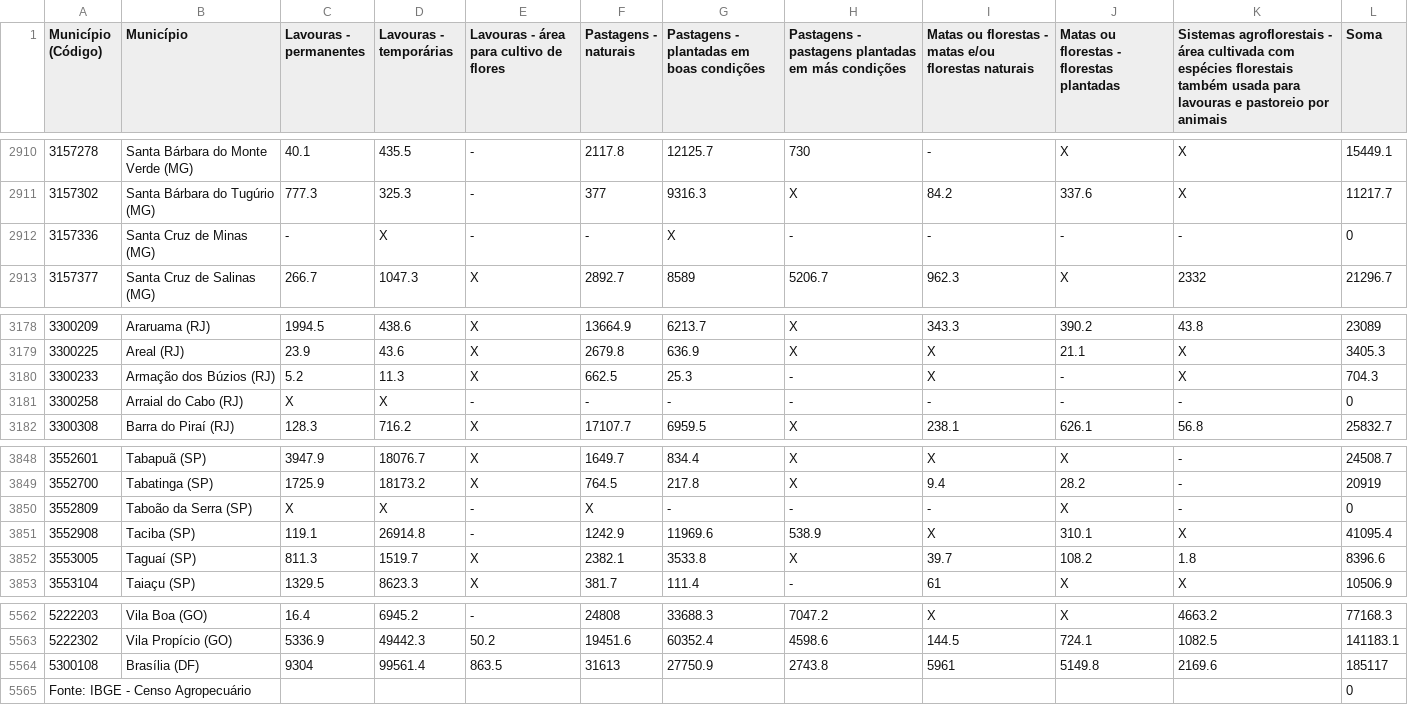
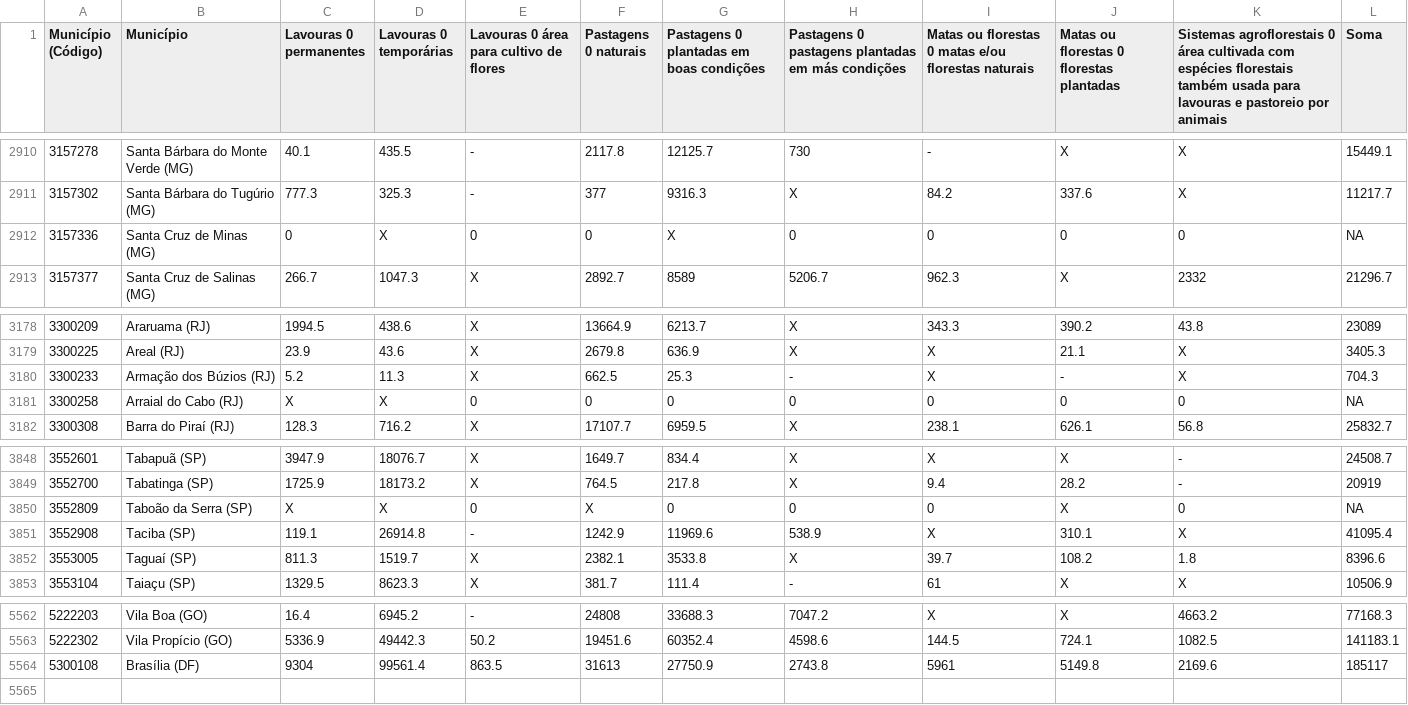
Before and after one commit to brunagmoura/CreditoRural, a CSV file: tabela6881.csv, drawn as a sheet; only a part is shown, gaps mark what is left out; the diff covers the shown part only.

```diff
--- a/tabela6881.csv
+++ b/tabela6881.csv
@@ -1 +1 @@
-Município (Código);Município;Lavouras - permanentes;Lavouras - temporárias;Lavouras - área para cultivo de flores;Pastagens - naturais;Pastagens - plantadas em boas condições;Pastagens - pastagens plantadas em más condições;Matas ou florestas - matas e/ou florestas naturais;Matas ou florestas - florestas plantadas;Sistemas agroflorestais - área cultivada com espécies florestais também usada para lavouras e pastoreio por animais;Soma
+Município (Código);Município;Lavouras 0 permanentes;Lavouras 0 temporárias;Lavouras 0 área para cultivo de flores;Pastagens 0 naturais;Pastagens 0 plantadas em boas condições;Pastagens 0 pastagens plantadas em más condições;Matas ou florestas 0 matas e/ou florestas naturais;Matas ou florestas 0 florestas plantadas;Sistemas agroflorestais 0 área cultivada com espécies florestais também usada para lavouras e pastoreio por animais;Soma
@@ -2911,3 +2911,3 @@
 3157302;Santa Bárbara do Tugúrio (MG);777.3;325.3;-;377;9316.3;X;84.2;337.6;X;11217.7
-3157336;Santa Cruz de Minas (MG);-;X;-;-;X;-;-;-;-;0
+3157336;Santa Cruz de Minas (MG);0;X;0;0;X;0;0;0;0;NA
 3157377;Santa Cruz de Salinas (MG);266.7;1047.3;X;2892.7;8589;5206.7;962.3;X;2332;21296.7
@@ -3180,3 +3180,3 @@
 3300233;Armação dos Búzios (RJ);5.2;11.3;X;662.5;25.3;-;X;-;X;704.3
-3300258;Arraial do Cabo (RJ);X;X;-;-;-;-;-;-;-;0
+3300258;Arraial do Cabo (RJ);X;X;0;0;0;0;0;0;0;NA
 3300308;Barra do Piraí (RJ);128.3;716.2;X;17107.7;6959.5;X;238.1;626.1;56.8;25832.7
@@ -3849,3 +3849,3 @@
 3552700;Tabatinga (SP);1725.9;18173.2;X;764.5;217.8;X;9.4;28.2;-;20919
-3552809;Taboão da Serra (SP);X;X;-;X;-;-;-;X;-;0
+3552809;Taboão da Serra (SP);X;X;0;X;0;0;0;X;0;NA
 3552908;Taciba (SP);119.1;26914.8;-;1242.9;11969.6;538.9;X;310.1;X;41095.4
@@ -5564,2 +5564 @@
 5300108;Brasília (DF);9304;99561.4;863.5;31613;27750.9;2743.8;5961;5149.8;2169.6;185117
-Fonte: IBGE - Censo Agropecuário;;;;;;;;;;;0
```
Also changed, not shown: 36 edited cells elsewhere in this file.
